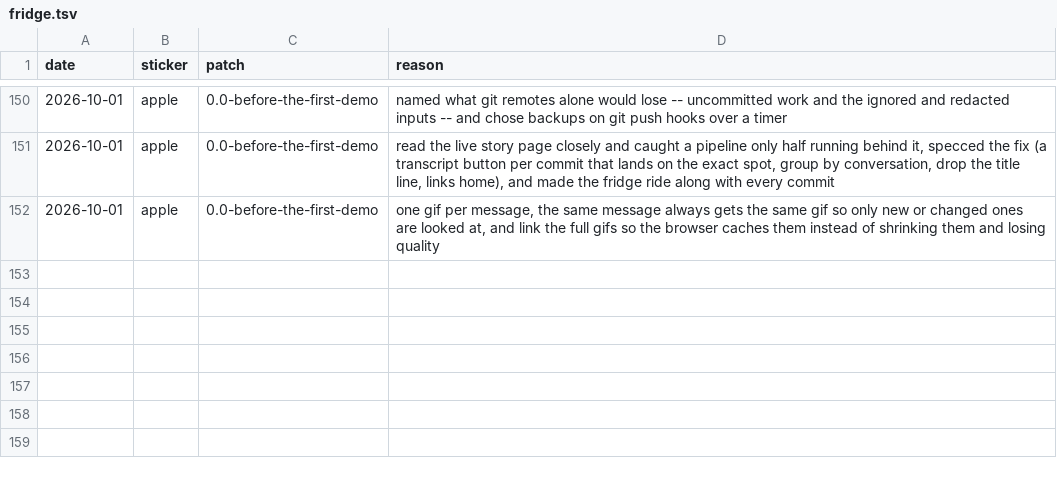
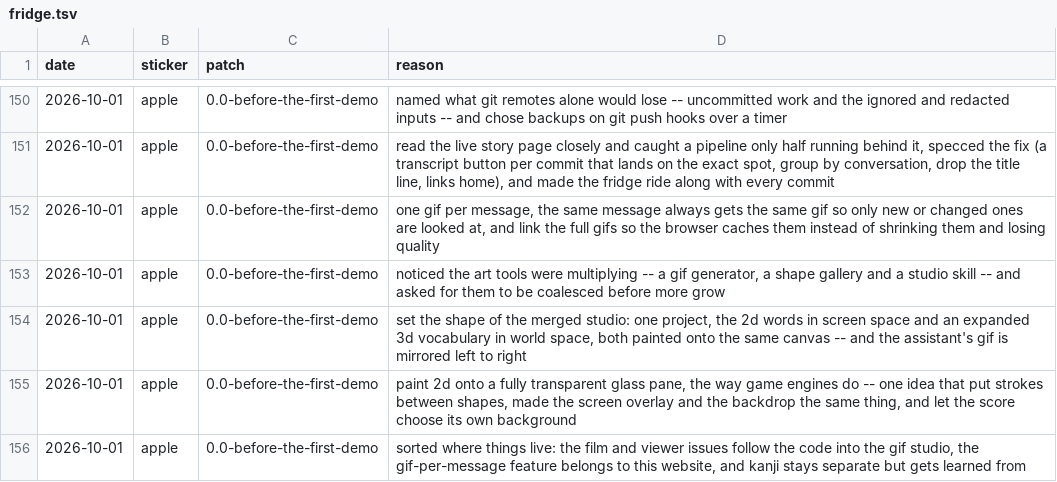
Before and after one commit to gabrilend/DDD-transcripts, a TSV file: fridge.tsv, drawn as a sheet; only a part is shown, gaps mark what is left out.

```diff
--- a/fridge.tsv
+++ b/fridge.tsv
@@ -152 +152,5 @@ date	sticker	patch	reason
 2026-10-01	apple	0.0-before-the-first-demo	one gif per message, the same message always gets the same gif so only new or changed ones are looked at, and link the full gifs so the browser caches them instead of shrinking them and losing quality
+2026-10-01	apple	0.0-before-the-first-demo	noticed the art tools were multiplying -- a gif generator, a shape gallery and a studio skill -- and asked for them to be coalesced before more grow
+2026-10-01	apple	0.0-before-the-first-demo	set the shape of the merged studio: one project, the 2d words in screen space and an expanded 3d vocabulary in world space, both painted onto the same canvas -- and the assistant's gif is mirrored left to right
+2026-10-01	apple	0.0-before-the-first-demo	paint 2d onto a fully transparent glass pane, the way game engines do -- one idea that put strokes between shapes, made the screen overlay and the backdrop the same thing, and let the score choose its own background
+2026-10-01	apple	0.0-before-the-first-demo	sorted where things live: the film and viewer issues follow the code into the gif studio, the gif-per-message feature belongs to this website, and kanji stays separate but gets learned from
```
Also changed, not shown: 2 other files.
